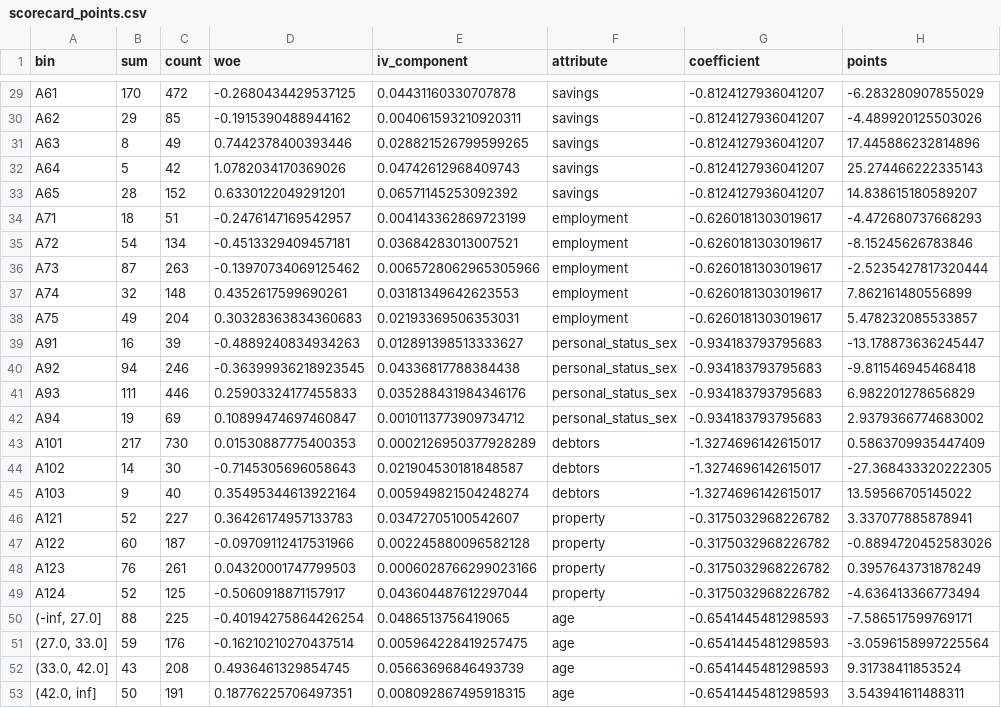
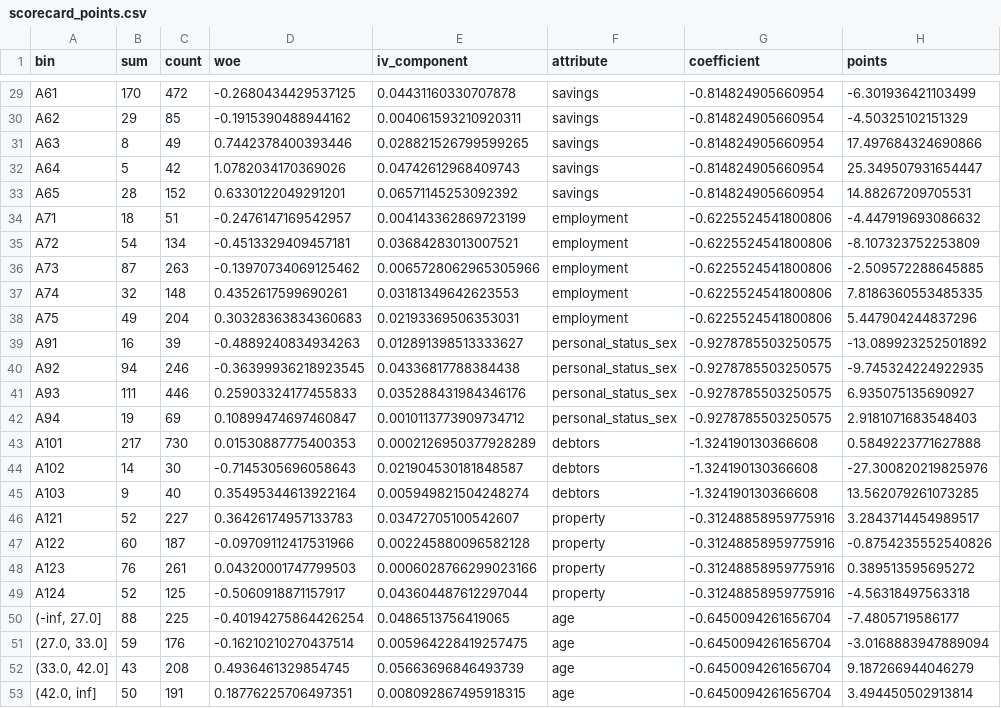
Before and after one commit to imman20/credit-risk-scorecard, a CSV file: reports/scorecard_points.csv, drawn as a sheet; only a part is shown, gaps mark what is left out; the diff covers the shown part only; the diff names each change by its address in the sheet, - before the commit and + after, or states it on an @@ line.

```diff
--- a/reports/scorecard_points.csv
+++ b/reports/scorecard_points.csv
-G29:G33 (coefficient): -0.8124127936041207
+G29:G33 (coefficient): -0.814824905660954
-H29 (points): -6.283280907855029
+H29 (points): -6.301936421103499
-H30 (points): -4.489920125503026
+H30 (points): -4.50325102151329
-H31 (points): 17.445886232814896
+H31 (points): 17.497684324690866
-H32 (points): 25.274466222335143
+H32 (points): 25.349507931654447
-H33 (points): 14.838615180589207
+H33 (points): 14.88267209705531
-G34:G38 (coefficient): -0.6260181303019617
+G34:G38 (coefficient): -0.6225524541800806
-H34 (points): -4.472680737668293
+H34 (points): -4.447919693086632
-H35 (points): -8.15245626783846
+H35 (points): -8.107323752253809
-H36 (points): -2.5235427817320444
+H36 (points): -2.509572288645885
-H37 (points): 7.862161480556899
+H37 (points): 7.8186360553485335
-H38 (points): 5.478232085533857
+H38 (points): 5.447904244837296
-G39:G42 (coefficient): -0.934183793795683
+G39:G42 (coefficient): -0.9278785503250575
-H39 (points): -13.178873636245447
+H39 (points): -13.089923252501892
-H40 (points): -9.811546945468418
+H40 (points): -9.745324224922935
-H41 (points): 6.982201278656829
+H41 (points): 6.935075135690927
-H42 (points): 2.9379366774683002
+H42 (points): 2.9181071683548403
-G43:G45 (coefficient): -1.3274696142615017
+G43:G45 (coefficient): -1.324190130366608
-H43 (points): 0.5863709935447409
+H43 (points): 0.5849223771627888
-H44 (points): -27.368433320222305
+H44 (points): -27.300820219825976
-H45 (points): 13.59566705145022
+H45 (points): 13.562079261073285
-G46:G49 (coefficient): -0.3175032968226782
+G46:G49 (coefficient): -0.31248858959775916
-H46 (points): 3.337077885878941
+H46 (points): 3.2843714454989517
-H47 (points): -0.8894720452583026
+H47 (points): -0.8754235552540826
-H48 (points): 0.3957643731878249
+H48 (points): 0.389513595695272
-H49 (points): -4.636413366773494
+H49 (points): -4.56318497563318
-G50:G53 (coefficient): -0.6541445481298593
+G50:G53 (coefficient): -0.6450094261656704
-H50 (points): -7.586517599769171
+H50 (points): -7.4805719586177
-H51 (points): -3.0596158997225564
+H51 (points): -3.0168883947889094
-H52 (points): 9.31738411853524
+H52 (points): 9.187266944046279
-H53 (points): 3.543941611488311
+H53 (points): 3.494450502913814
```
Also changed, not shown: 3 added rows and 66 edited cells elsewhere in this file, reports/coefficients.csv, reports/fairness.csv, 18 other files.
